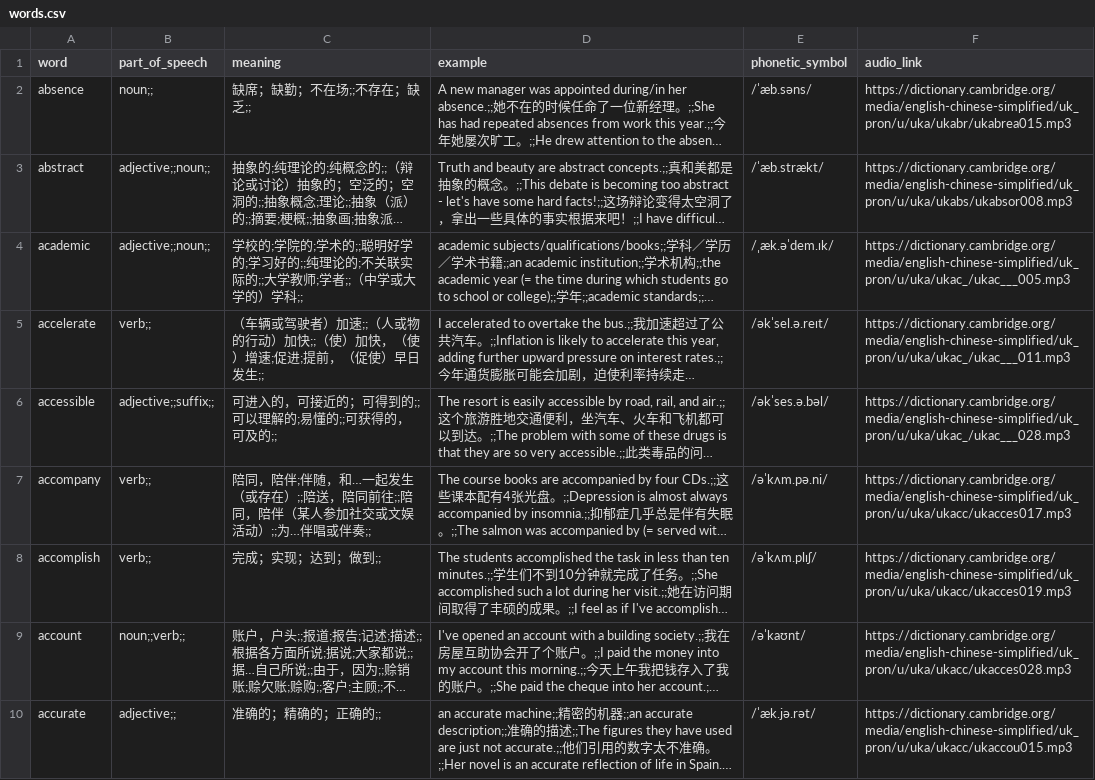
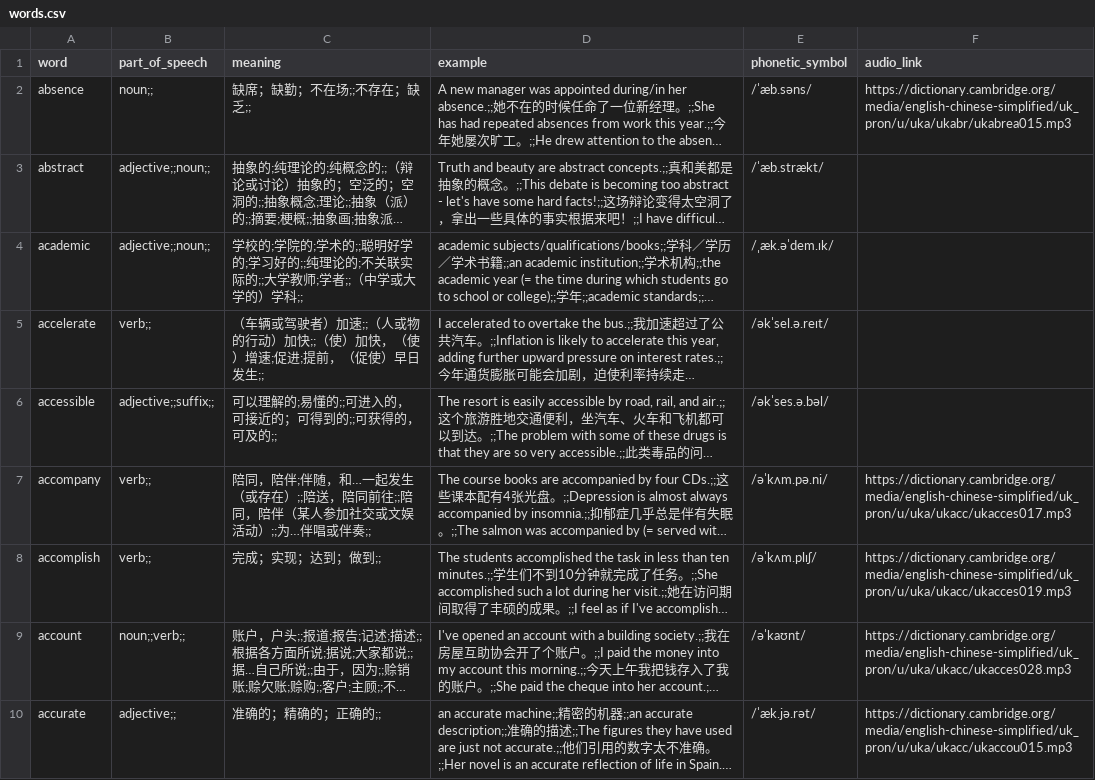
Before and after one commit to peler-little-pig/HaoCiKuaiJi, a CSV file: AppData/dictionary/雅思真词汇list1-1/words.csv, drawn as a sheet; only a part is shown; long unchanged cells end in …; the diff covers the shown part only; the diff names each change by its address in the sheet, - before the commit and + after, or states it on an @@ line.

```diff
--- a/AppData/dictionary/雅思真词汇list1-1/words.csv
+++ b/AppData/dictionary/雅思真词汇list1-1/words.csv
-F3 (audio_link): https://dictionary.cambridge.org/media/english-chinese-simplified/uk_pron/u/uka/ukabs/ukabsor008.mp3
+F3 (audio_link): (empty)
-F4 (audio_link): https://dictionary.cambridge.org/media/english-chinese-simplified/uk_pron/u/uka/ukac_/ukac___005.mp3
+F4 (audio_link): (empty)
-F5 (audio_link): https://dictionary.cambridge.org/media/english-chinese-simplified/uk_pron/u/uka/ukac_/ukac___011.mp3
+F5 (audio_link): (empty)
-C6 (meaning): 可进入的，可接近的；可得到的;;可以理解的;易懂的;;可获得的，可及的;;
+C6 (meaning): 可以理解的;易懂的;;可进入的，可接近的；可得到的;;可获得的，可及的;;
-F6 (audio_link): https://dictionary.cambridge.org/media/english-chinese-simplified/uk_pron/u/uka/ukac_/ukac___028.mp3
+F6 (audio_link): (empty)
```
Also changed, not shown: 4 removed rows and 10 edited cells elsewhere in this file, 16 other files.
